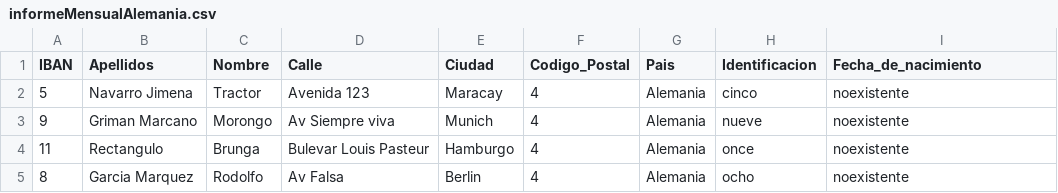
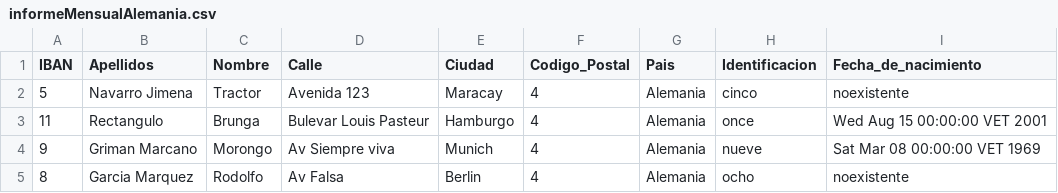
Before and after one commit to Maquinero123456/g7DataBase, a CSV file: internet/proyecto-ejb/informeMensualAlemania.csv, drawn as a sheet.

Commit message:
Agregados valores a la BDD, agregado nueva generacion de informe y alfa del informeREST

```diff
--- a/internet/proyecto-ejb/informeMensualAlemania.csv
+++ b/internet/proyecto-ejb/informeMensualAlemania.csv
@@ -2,4 +2,4 @@ IBAN,Apellidos,Nombre,Calle,Ciudad,Codigo_Postal,Pais,Identificacion,Fecha_de_na
 5,Navarro Jimena,Tractor,Avenida 123,Maracay,4,Alemania,cinco,noexistente
-9,Griman Marcano,Morongo,Av Siempre viva,Munich,4,Alemania,nueve,noexistente
-11,Rectangulo,Brunga,Bulevar Louis Pasteur,Hamburgo,4,Alemania,once,noexistente
+11,Rectangulo,Brunga,Bulevar Louis Pasteur,Hamburgo,4,Alemania,once,Wed Aug 15 00:00:00 VET 2001
+9,Griman Marcano,Morongo,Av Siempre viva,Munich,4,Alemania,nueve,Sat Mar 08 00:00:00 VET 1969
 8,Garcia Marquez,Rodolfo,Av Falsa,Berlin,4,Alemania,ocho,noexistente
```
Also changed, not shown: 10 other files.
